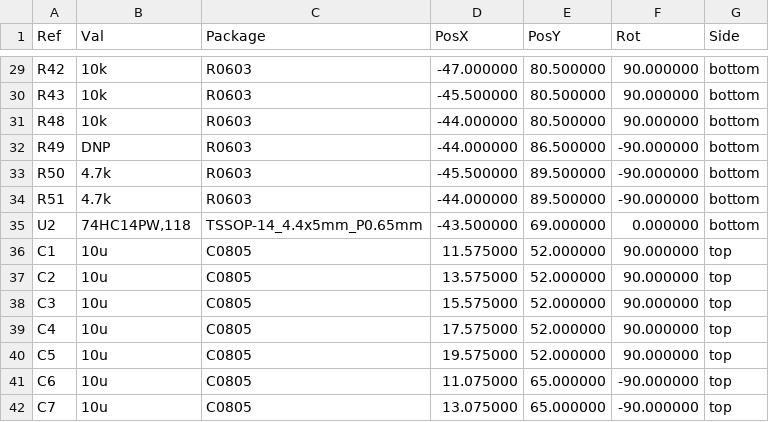
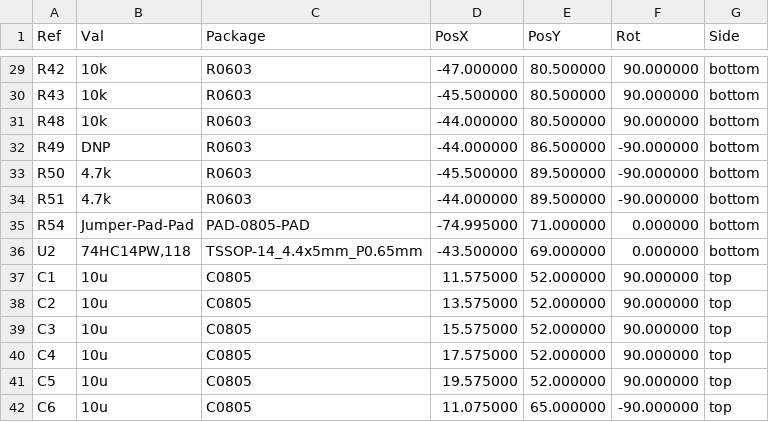
Before and after one commit to rusefi/hellen-112-17, a CSV file: gerber/hellen-112-17-all-pos.csv, drawn as a sheet; only a part is shown, gaps mark what is left out; the shorter side is filled out with more unchanged rows; the diff names each change by its address in the sheet, - before the commit and + after, or states it on an @@ line.

```diff
--- a/gerber/hellen-112-17-all-pos.csv
+++ b/gerber/hellen-112-17-all-pos.csv
+row 35: R54 | Jumper-Pad-Pad | PAD-0805-PAD | -74.995000 | 71.000000 | 0.000000 | bottom
```
Also changed, not shown: gerber/hellen-112-17.csv, 16 other files.
